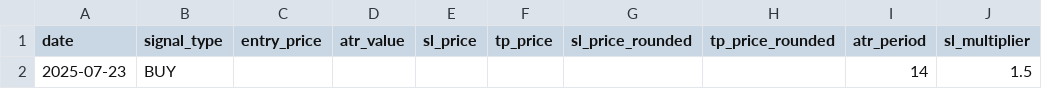
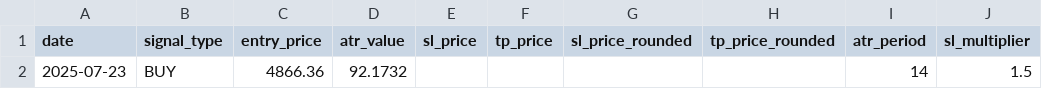
Before and after one commit to fazulfi/analisis-ihsg, a CSV file: OUTPUT/ASII_signals.csv, drawn as a sheet; only a part is shown; the diff names each change by its address in the sheet, - before the commit and + after, or states it on an @@ line.

Commit message:
feat: implement ATR Wilder (step 3) + entry price resolver (step 4) with full unit tests

```diff
--- a/OUTPUT/ASII_signals.csv
+++ b/OUTPUT/ASII_signals.csv
-C2 (entry_price): (empty)
+C2 (entry_price): 4866.36
-D2 (atr_value): (empty)
+D2 (atr_value): 92.1732
```
Also changed, not shown: 46 other files.
